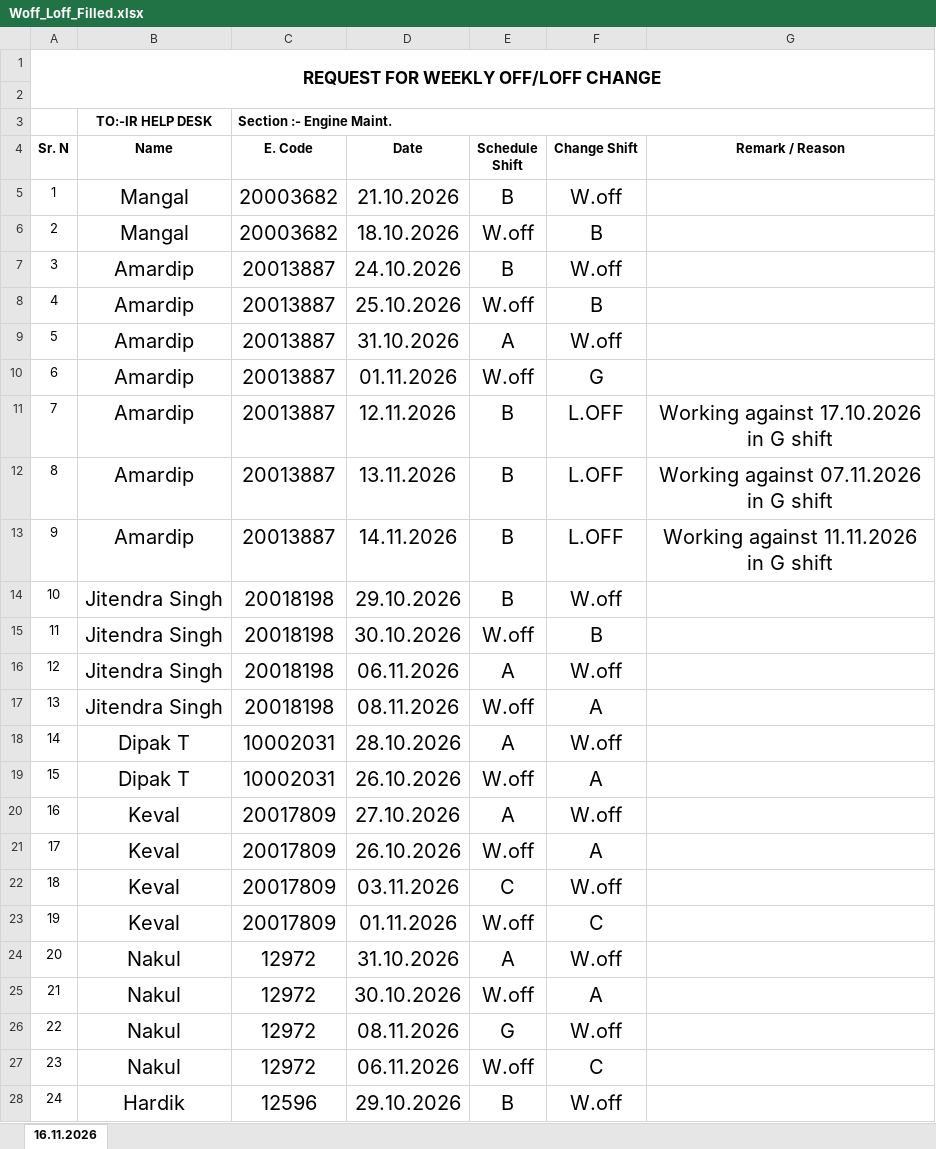
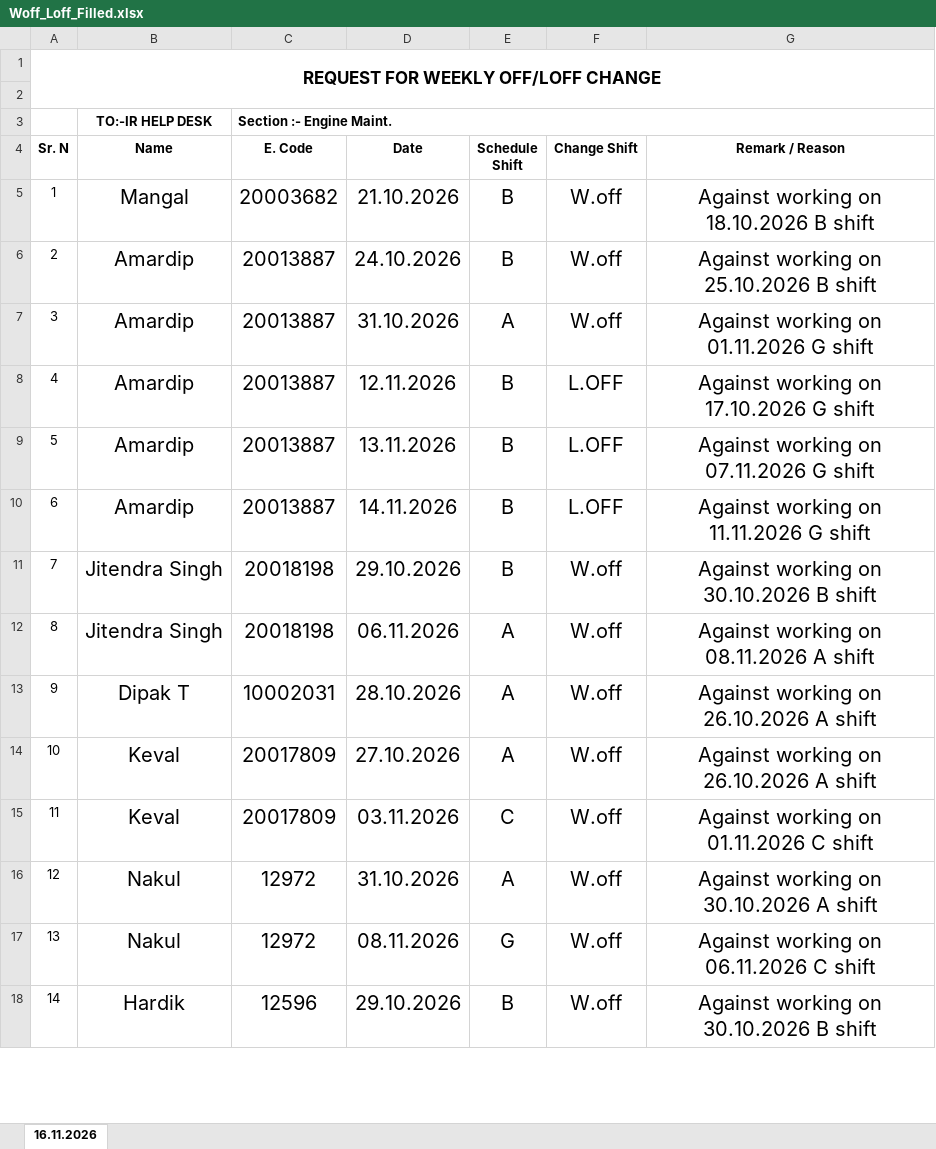
Before and after one commit to rachitdavecan/rachitdavecan, an Excel workbook: Woff_Loff_Filled.xlsx, sheet 16.11.2026, drawn as a sheet; only a part is shown; values as stored, in another font and other column widths than the file's, no borders; removed rows and columns are numbered as before the commit, all else as after; the diff covers the shown part only; the diff names each change by its address in the sheet, - before the commit and + after, or states it on an @@ line.

```diff
--- a/Woff_Loff_Filled.xlsx (sheet 16.11.2026)
+++ b/Woff_Loff_Filled.xlsx (sheet 16.11.2026)
-G5 (Remark / Reason): (empty)
+G5 (Remark / Reason): Against working on 18.10.2026 B shift
-row 6: 2 | Mangal | 20003682 | 18.10.2026 | W.off | B
@@ column A (Sr. N) renumbered between rows 6 and 36 @@
-G6 (Remark / Reason): (empty)
+G6 (Remark / Reason): Against working on 25.10.2026 B shift
-row 8: 4 | Amardip | 20013887 | 25.10.2026 | W.off | B
-G7 (Remark / Reason): (empty)
+G7 (Remark / Reason): Against working on 01.11.2026 G shift
-row 10: 6 | Amardip | 20013887 | 01.11.2026 | W.off | G
-G8 (Remark / Reason): Working against 17.10.2026 in G shift
+G8 (Remark / Reason): Against working on 17.10.2026 G shift
-G9 (Remark / Reason): Working against 07.11.2026 in G shift
+G9 (Remark / Reason): Against working on 07.11.2026 G shift
-G10 (Remark / Reason): Working against 11.11.2026 in G shift
+G10 (Remark / Reason): Against working on 11.11.2026 G shift
-G11 (Remark / Reason): (empty)
+G11 (Remark / Reason): Against working on 30.10.2026 B shift
-row 15: 11 | Jitendra Singh | 20018198 | 30.10.2026 | W.off | B
-G12 (Remark / Reason): (empty)
+G12 (Remark / Reason): Against working on 08.11.2026 A shift
-row 17: 13 | Jitendra Singh | 20018198 | 08.11.2026 | W.off | A
-G13 (Remark / Reason): (empty)
+G13 (Remark / Reason): Against working on 26.10.2026 A shift
-row 19: 15 | Dipak T | 10002031 | 26.10.2026 | W.off | A
-G14 (Remark / Reason): (empty)
+G14 (Remark / Reason): Against working on 26.10.2026 A shift
-row 21: 17 | Keval | 20017809 | 26.10.2026 | W.off | A
-G15 (Remark / Reason): (empty)
+G15 (Remark / Reason): Against working on 01.11.2026 C shift
-row 23: 19 | Keval | 20017809 | 01.11.2026 | W.off | C
-G16 (Remark / Reason): (empty)
+G16 (Remark / Reason): Against working on 30.10.2026 A shift
-row 25: 21 | Nakul | 12972 | 30.10.2026 | W.off | A
-G17 (Remark / Reason): (empty)
+G17 (Remark / Reason): Against working on 06.11.2026 C shift
-row 27: 23 | Nakul | 12972 | 06.11.2026 | W.off | C
-G18 (Remark / Reason): (empty)
+G18 (Remark / Reason): Against working on 30.10.2026 B shift
```
Also changed, not shown: 14 removed rows and 18 edited cells elsewhere in this sheet.
